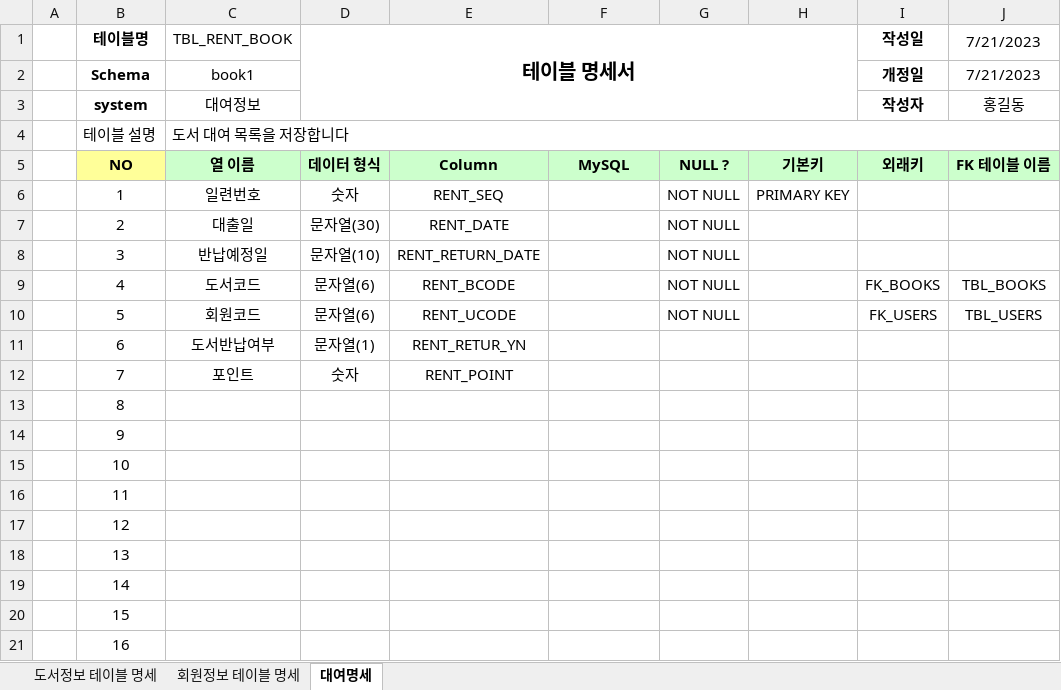
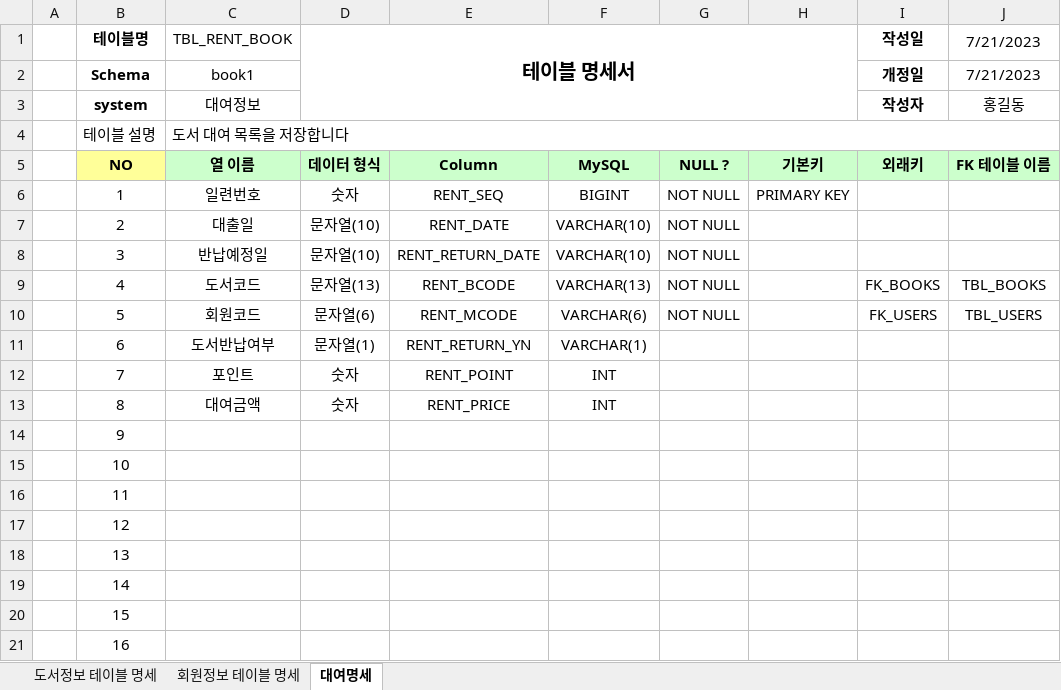
Before and after one commit to callor/Biz-Spring-505-2023-06, an Excel workbook: SpMVC_005_RentBook/document/도서대여점_회원관리_테이블명세(2023-07-21).xlsx, sheet 대여명세, drawn as a sheet; only a part is shown; values as stored, in another font and other column widths than the file's, no borders; charts and pictures not drawn; the diff names each change by its address in the sheet, - before the commit and + after, or states it on an @@ line.

Commit message:
rent_book

```diff
--- a/SpMVC_005_RentBook/document/도서대여점_회원관리_테이블명세(2023-07-21).xlsx (sheet 대여명세)
+++ b/SpMVC_005_RentBook/document/도서대여점_회원관리_테이블명세(2023-07-21).xlsx (sheet 대여명세)
-F6: (empty)
+F6: BIGINT
-D7 (테이블 명세서): 문자열(30)
+D7 (테이블 명세서): 문자열(10)
-F7:F8: (empty)
+F7:F8: VARCHAR(10)
-D9 (테이블 명세서): 문자열(6)
+D9 (테이블 명세서): 문자열(13)
-F9: (empty)
+F9: VARCHAR(13)
-E10: RENT_UCODE
+E10: RENT_MCODE
-F10: (empty)
+F10: VARCHAR(6)
-E11: RENT_RETUR_YN
+E11: RENT_RETURN_YN
-F11: (empty)
+F11: VARCHAR(1)
-F12:F13: (empty)
+F12:F13: INT
-C13 (TBL_RENT_BOOK): (empty)
+C13 (TBL_RENT_BOOK): 대여금액
-D13 (테이블 명세서): (empty)
+D13 (테이블 명세서): 숫자
-E13: (empty)
+E13: RENT_PRICE
```
Also changed, not shown: charts or pictures, 7 other files.
